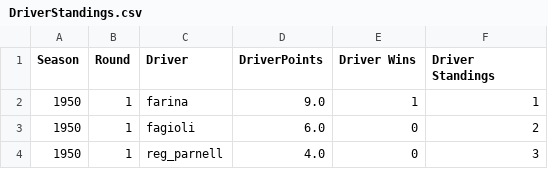
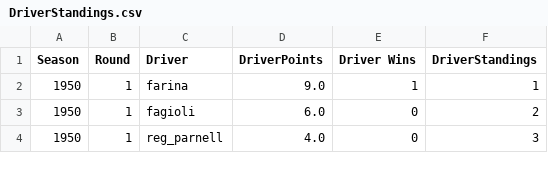
Before and after one commit to Kealanoc/F1-ML-Race-Predictor, a CSV file: code/webpages/dash/static/Data/DriverStandings.csv, drawn as a sheet; only a part is shown.

Commit message:
converted a load of the line/bar charts to dash

```diff
--- a/code/webpages/dash/static/Data/DriverStandings.csv
+++ b/code/webpages/dash/static/Data/DriverStandings.csv
@@ -1,2 +1,2 @@
-Season,Round,Driver,DriverPoints,Driver Wins,Driver Standings
+Season,Round,Driver,DriverPoints,Driver Wins,DriverStandings
 1950,1,farina,9.0,1,1
```
Also changed, not shown: 1 other file.
